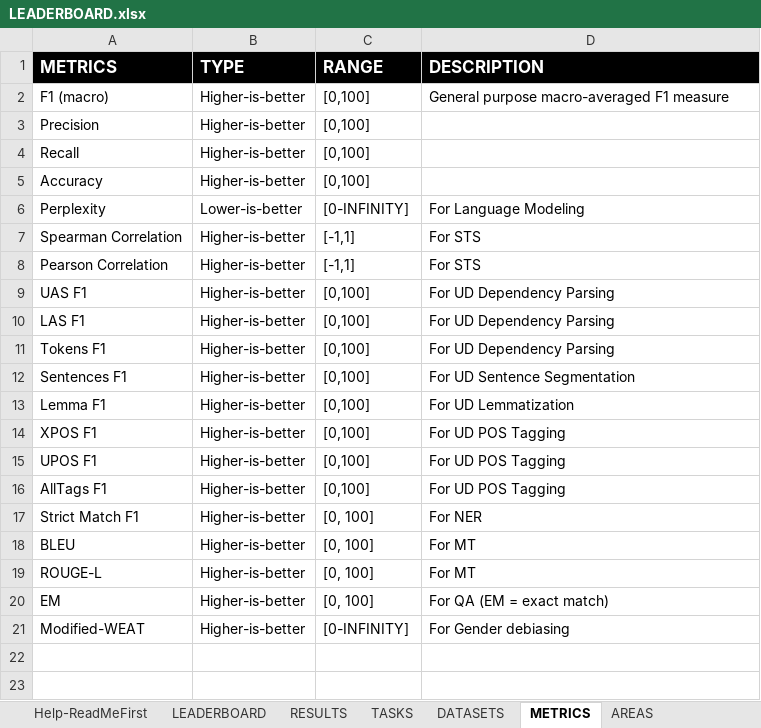
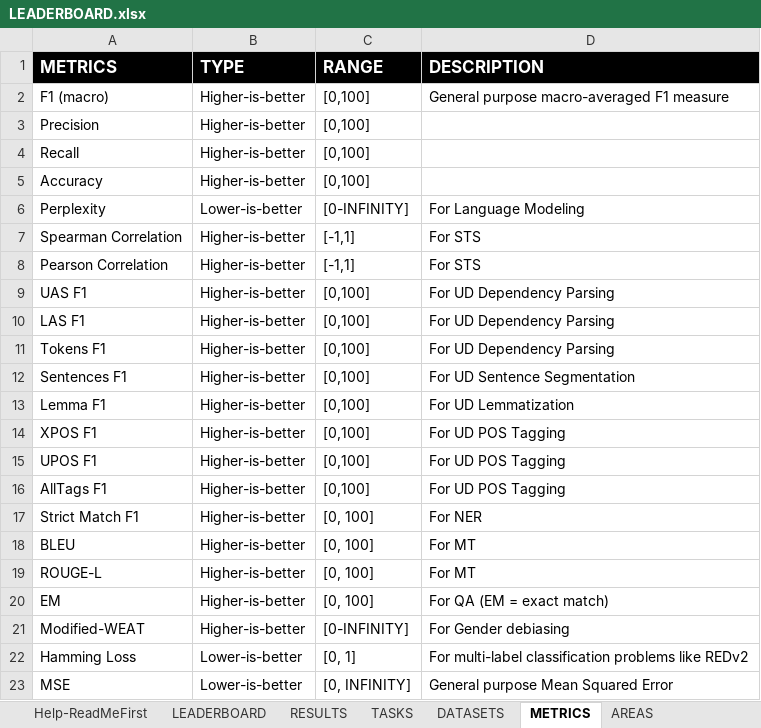
Before and after one commit to LiroBenchmark/LiroBenchmark.github.io, an Excel workbook: src/data/LEADERBOARD.xlsx, sheet METRICS, drawn as a sheet; values as stored, in another font and other column widths than the file's, no borders; the diff names each change by its address in the sheet, - before the commit and + after, or states it on an @@ line.

Commit message:
Added REDv2 + results

```diff
--- a/src/data/LEADERBOARD.xlsx (sheet METRICS)
+++ b/src/data/LEADERBOARD.xlsx (sheet METRICS)
+row 22: Hamming Loss | Lower-is-better | [0, 1] | For multi-label classification problems like REDv2
+row 23: MSE | Lower-is-better | [0, INFINITY] | General purpose Mean Squared Error
```
Also changed, not shown: sheet RESULTS, sheet LEADERBOARD, sheet DATASETS, sheet TASKS.
